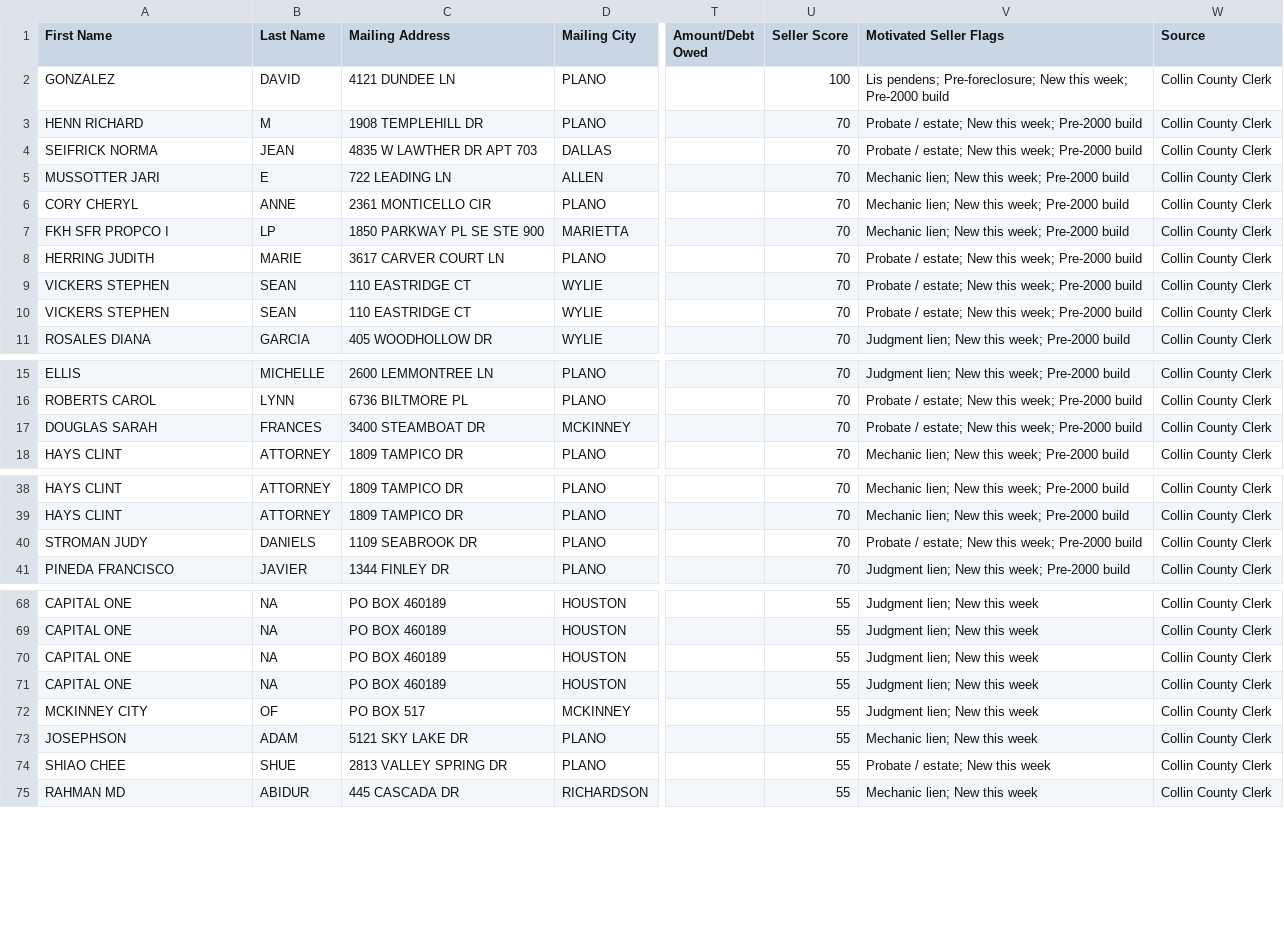
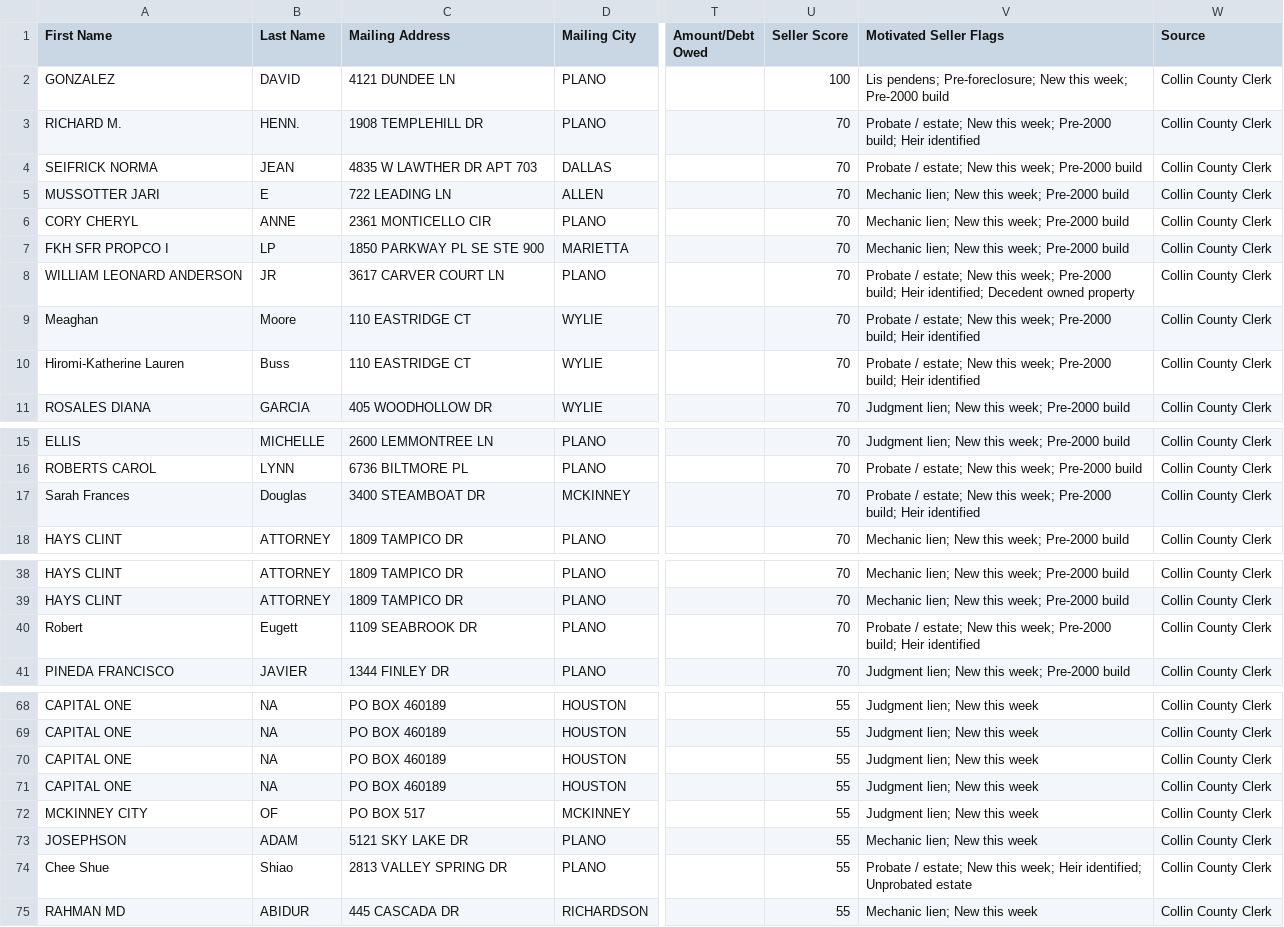
Before and after one commit to 16171290/collin-intel, a CSV file: data/ghl_export.csv, drawn as a sheet; only a part is shown, gaps mark what is left out; the diff covers the shown part only; the diff names each change by its address in the sheet, - before the commit and + after, or states it on an @@ line.

```diff
--- a/data/ghl_export.csv
+++ b/data/ghl_export.csv
-A3 (First Name): HENN RICHARD
+A3 (First Name): RICHARD M.
-B3 (Last Name): M
+B3 (Last Name): HENN.
-V3 (Motivated Seller Flags): …week; Pre-2000 build
+V3 (Motivated Seller Flags): …week; Pre-2000 build; Heir identified
-A8 (First Name): HERRING JUDITH
+A8 (First Name): WILLIAM LEONARD ANDERSON
-B8 (Last Name): MARIE
+B8 (Last Name): JR
-V8 (Motivated Seller Flags): …week; Pre-2000 build
+V8 (Motivated Seller Flags): …week; Pre-2000 build; Heir identified; Decedent owned property
-A9 (First Name): VICKERS STEPHEN
+A9 (First Name): Meaghan
-B9 (Last Name): SEAN
+B9 (Last Name): Moore
-V9:V10 (Motivated Seller Flags): …week; Pre-2000 build
+V9:V10 (Motivated Seller Flags): …week; Pre-2000 build; Heir identified
-A10 (First Name): VICKERS STEPHEN
+A10 (First Name): Hiromi-Katherine Lauren
-B10 (Last Name): SEAN
+B10 (Last Name): Buss
-A17 (First Name): DOUGLAS SARAH
+A17 (First Name): Sarah Frances
-B17 (Last Name): FRANCES
+B17 (Last Name): Douglas
-V17 (Motivated Seller Flags): …week; Pre-2000 build
+V17 (Motivated Seller Flags): …week; Pre-2000 build; Heir identified
-A40 (First Name): STROMAN JUDY
+A40 (First Name): Robert
-B40 (Last Name): DANIELS
+B40 (Last Name): Eugett
-V40 (Motivated Seller Flags): …week; Pre-2000 build
+V40 (Motivated Seller Flags): …week; Pre-2000 build; Heir identified
@@ row 71 moved to row 70: CAPITAL ONE @@
-A74 (First Name): SHIAO CHEE
+A74 (First Name): Chee Shue
-B74 (Last Name): SHUE
+B74 (Last Name): Shiao
-V74 (Motivated Seller Flags): …New this week
+V74 (Motivated Seller Flags): …New this week; Heir identified; Unprobated estate
```
Also changed, not shown: 15 edited cells elsewhere in this file, 2 other files.
